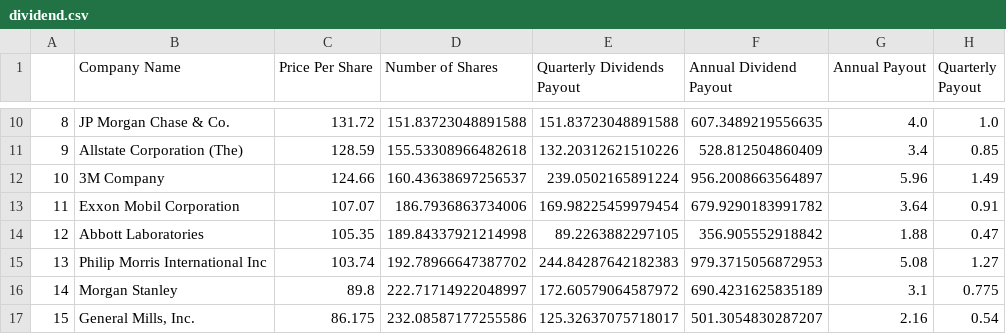
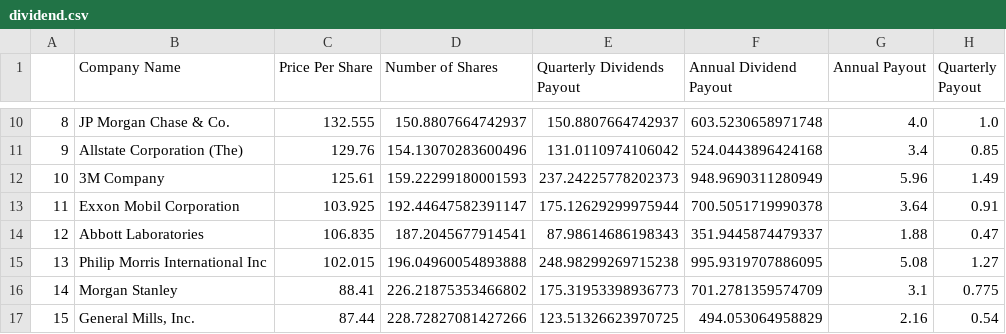
Before and after one commit to rick101777/DividendProjectionApp, a CSV file: resources/results/dividend.csv, drawn as a sheet; only a part is shown, gaps mark what is left out; the diff covers the shown part only.

```diff
--- a/resources/results/dividend.csv
+++ b/resources/results/dividend.csv
@@ -10,8 +10,8 @@
-8,JP Morgan Chase & Co.,131.72,151.83723048891588,151.83723048891588,607.3489219556635,4.0,1.0
-9,Allstate Corporation (The),128.59,155.53308966482618,132.20312621510226,528.812504860409,3.4,0.85
-10,3M Company,124.66,160.43638697256537,239.0502165891224,956.2008663564897,5.96,1.49
-11,Exxon Mobil Corporation,107.07,186.7936863734006,169.98225459979454,679.9290183991782,3.64,0.91
-12,Abbott Laboratories,105.35,189.84337921214998,89.2263882297105,356.905552918842,1.88,0.47
-13,Philip Morris International Inc,103.74,192.78966647387702,244.84287642182383,979.3715056872953,5.08,1.27
-14,Morgan Stanley,89.8,222.71714922048997,172.60579064587972,690.4231625835189,3.1,0.775
-15,"General Mills, Inc.",86.175,232.08587177255586,125.32637075718017,501.3054830287207,2.16,0.54
+8,JP Morgan Chase & Co.,132.555,150.8807664742937,150.8807664742937,603.5230658971748,4.0,1.0
+9,Allstate Corporation (The),129.76,154.13070283600496,131.0110974106042,524.0443896424168,3.4,0.85
+10,3M Company,125.61,159.22299180001593,237.24225778202373,948.9690311280949,5.96,1.49
+11,Exxon Mobil Corporation,103.925,192.44647582391147,175.12629299975944,700.5051719990378,3.64,0.91
+12,Abbott Laboratories,106.835,187.2045677914541,87.98614686198343,351.9445874479337,1.88,0.47
+13,Philip Morris International Inc,102.015,196.04960054893888,248.98299269715238,995.9319707886095,5.08,1.27
+14,Morgan Stanley,88.41,226.21875353466802,175.31953398936773,701.2781359574709,3.1,0.775
+15,"General Mills, Inc.",87.44,228.72827081427266,123.51326623970725,494.053064958829,2.16,0.54
```
Also changed, not shown: 92 edited cells elsewhere in this file, resources/results/companies.csv, resources/results/growth.csv, 4 other files.
